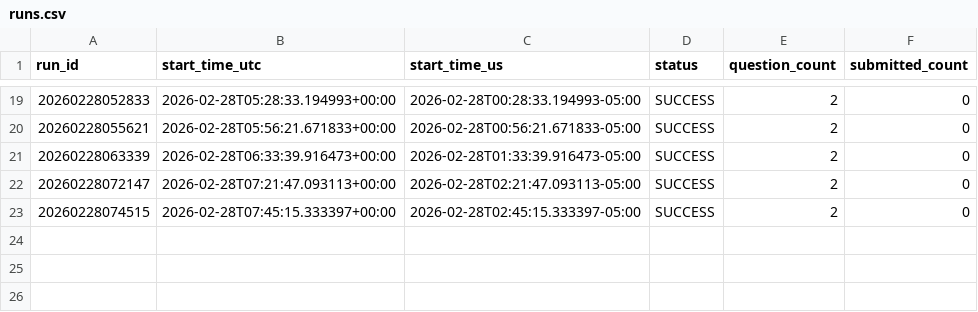
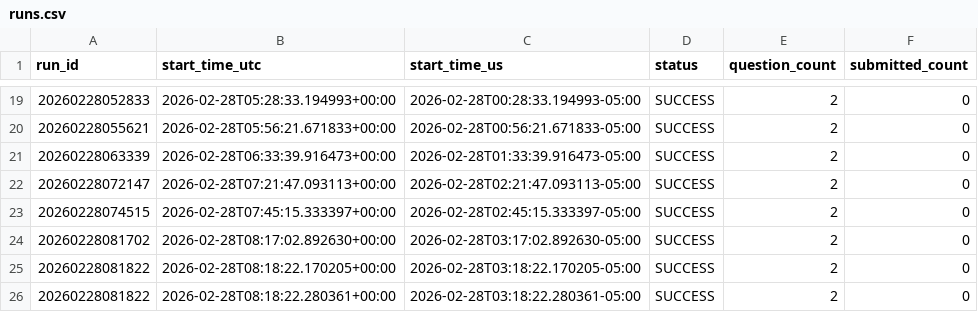
Before and after one commit to dukemawex/Metacbot, a CSV file: data/runs.csv, drawn as a sheet; only a part is shown, gaps mark what is left out.

```diff
--- a/data/runs.csv
+++ b/data/runs.csv
@@ -23 +23,4 @@ run_id,start_time_utc,start_time_us,status,question_count,submitted_count
 20260228074515,2026-02-28T07:45:15.333397+00:00,2026-02-28T02:45:15.333397-05:00,SUCCESS,2,0
+20260228081702,2026-02-28T08:17:02.892630+00:00,2026-02-28T03:17:02.892630-05:00,SUCCESS,2,0
+20260228081822,2026-02-28T08:18:22.170205+00:00,2026-02-28T03:18:22.170205-05:00,SUCCESS,2,0
+20260228081822,2026-02-28T08:18:22.280361+00:00,2026-02-28T03:18:22.280361-05:00,SUCCESS,2,0
```
Also changed, not shown: data/forecasts.csv, 4 other files.
